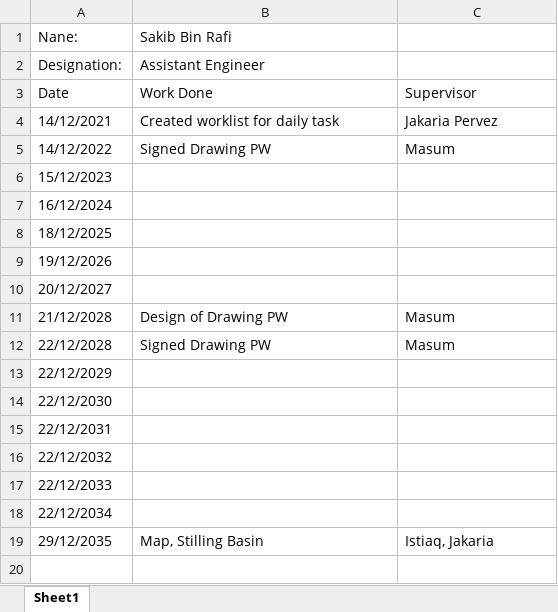
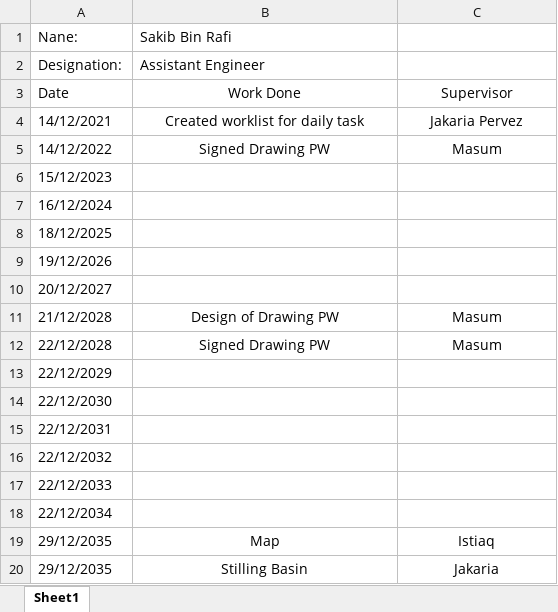
Before and after one commit to dc8r207/Designs_All, an Excel workbook: AE Sakib/Daily Work Progress.xlsx, sheet Sheet1, drawn as a sheet; values as stored, in another font and other column widths than the file's, no borders; addresses are those after the commit; the diff names each change by its address in the sheet, - before the commit and + after, or states it on an @@ line.

```diff
--- a/AE Sakib/Daily Work Progress.xlsx (sheet Sheet1)
+++ b/AE Sakib/Daily Work Progress.xlsx (sheet Sheet1)
-B3:C5 alignment: left
+B3:C5 alignment: center
-B11:C12 alignment: left
+B11:C12 alignment: center
+row 19: 29/12/2035 | Map | Istiaq
-B20 (Sakib Bin Rafi): Map, Stilling Basin
+B20 (Sakib Bin Rafi): Stilling Basin
-B20:C20 alignment: left
+B20:C20 alignment: center
-C20: Istiaq, Jakaria
+C20: Jakaria
```
Also changed, not shown: Xen Jakaria/Daily Work Progress.xlsx, 1 other file.
